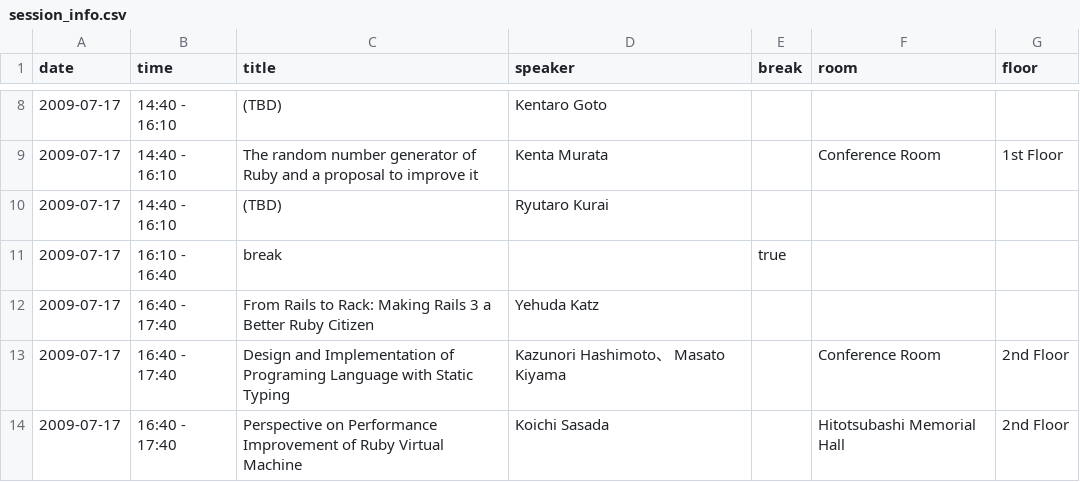
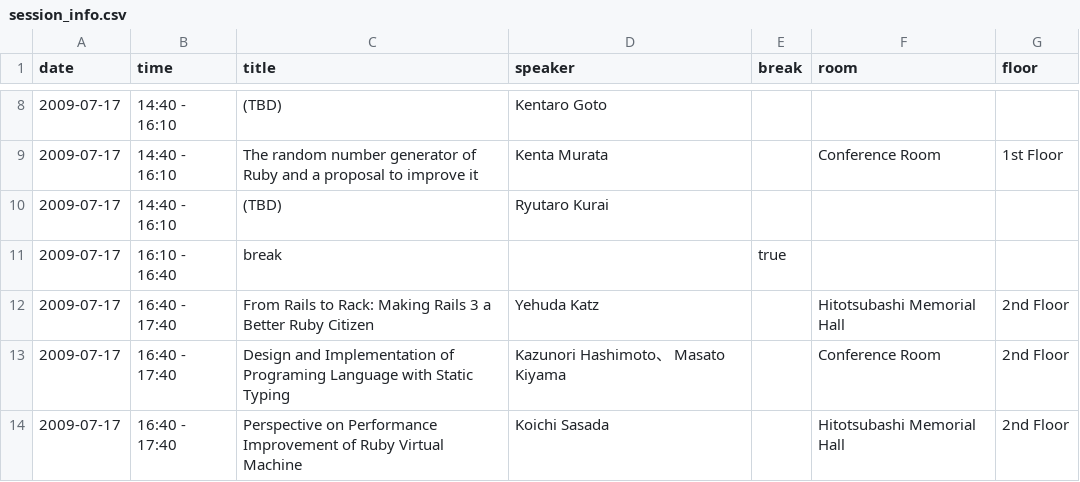
Before and after one commit to katsuyoshi/irubykaigi, a CSV file: Project/English.lproj/session_info.csv, drawn as a sheet; only a part is shown, gaps mark what is left out.

```diff
--- a/Project/English.lproj/session_info.csv
+++ b/Project/English.lproj/session_info.csv
@@ -11,3 +11,3 @@ date,time,title,speaker,break,room,floor
 2009-07-17,16:10 - 16:40,break,,true,,
-2009-07-17,16:40 - 17:40,From Rails to Rack: Making Rails 3 a Better Ruby Citizen,Yehuda Katz,,,
+2009-07-17,16:40 - 17:40,From Rails to Rack: Making Rails 3 a Better Ruby Citizen,Yehuda Katz,,Hitotsubashi Memorial Hall,2nd Floor
 2009-07-17,16:40 - 17:40,Design and Implementation of Programing Language with Static Typing,Kazunori Hashimoto、 Masato Kiyama,,Conference Room,2nd Floor
```
Also changed, not shown: Project/Japanese.lproj/session_info.csv, 20 other files.
